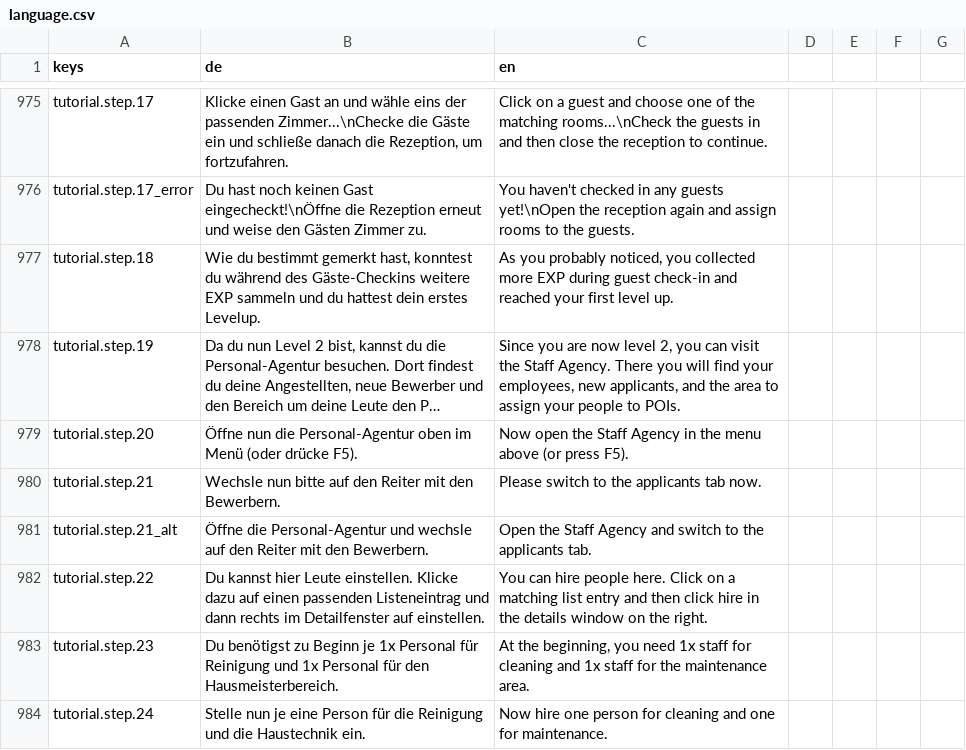
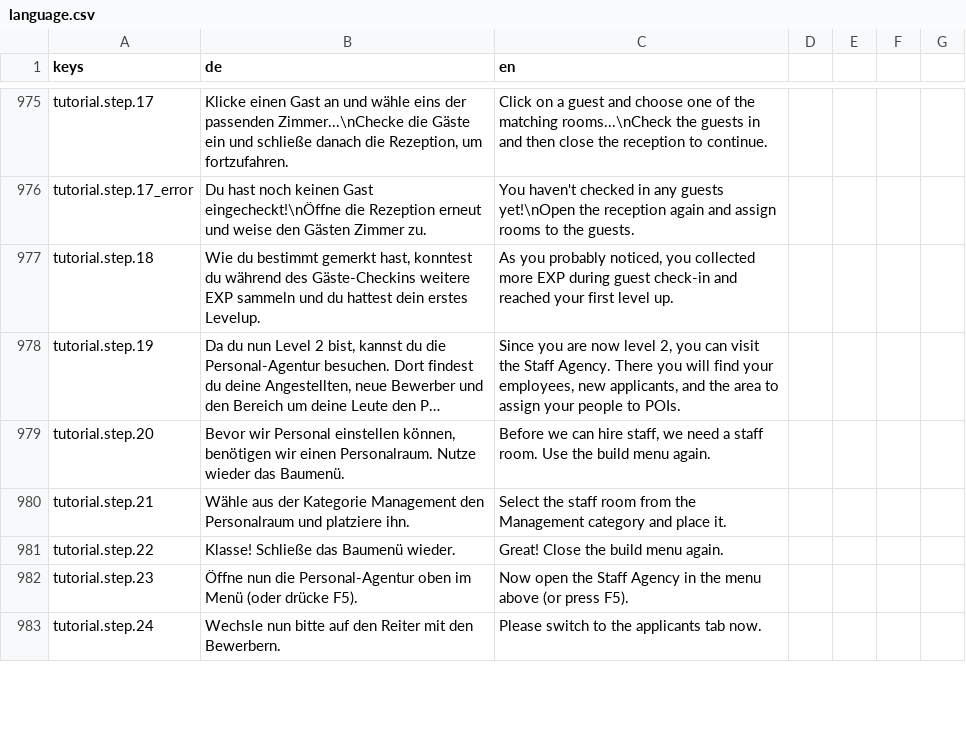
Before and after one commit to pengels24/homasim-godot, a CSV file: translations/language.csv, drawn as a sheet; only a part is shown, gaps mark what is left out; long unchanged cells end in …; removed rows and columns are numbered as before the commit, all else as after; the diff covers the shown part only; the diff names each change by its address in the sheet, - before the commit and + after, or states it on an @@ line.

Commit message:
core: gd-0.2.2 changelog + session changes (Tutorial Polishing)

```diff
--- a/translations/language.csv
+++ b/translations/language.csv
-B979 (de): Öffne nun die Personal-Agentur oben im Menü (oder drücke F5).
+B979 (de): Bevor wir Personal einstellen können, benötigen wir einen Personalraum. Nutze wieder das Baumenü.
-C979 (en): Now open the Staff Agency in the menu above (or press F5).
+C979 (en): Before we can hire staff, we need a staff room. Use the build menu again.
-B980 (de): Wechsle nun bitte auf den Reiter mit den Bewerbern.
+B980 (de): Wähle aus der Kategorie Management den Personalraum und platziere ihn.
-C980 (en): Please switch to the applicants tab now.
+C980 (en): Select the staff room from the Management category and place it.
-row 981: tutorial.step.21_alt | Öffne die Personal-Agentur und wechsle auf den Reiter mit den Bewerbern. | Open the Staff Agency and switch to the applicants tab.
-B981 (de): Du kannst hier Leute einstellen. Klicke dazu auf einen passenden Listeneintrag und dann rechts im Detailfenster auf einstellen.
+B981 (de): Klasse! Schließe das Baumenü wieder.
-C981 (en): You can hire people here. Click on a matching list entry and then click hire in the details window on the right.
+C981 (en): Great! Close the build menu again.
-B982 (de): Du benötigst zu Beginn je 1x Personal für Reinigung und 1x Personal für den Hausmeisterbereich.
+B982 (de): Öffne nun die Personal-Agentur oben im Menü (oder drücke F5).
-C982 (en): At the beginning, you need 1x staff for cleaning and 1x staff for the maintenance area.
+C982 (en): Now open the Staff Agency in the menu above (or press F5).
-B983 (de): Stelle nun je eine Person für die Reinigung und die Haustechnik ein.
+B983 (de): Wechsle nun bitte auf den Reiter mit den Bewerbern.
-C983 (en): Now hire one person for cleaning and one for maintenance.
+C983 (en): Please switch to the applicants tab now.
```
Also changed, not shown: 6 added rows and 10 edited cells elsewhere in this file, 19 other files.
